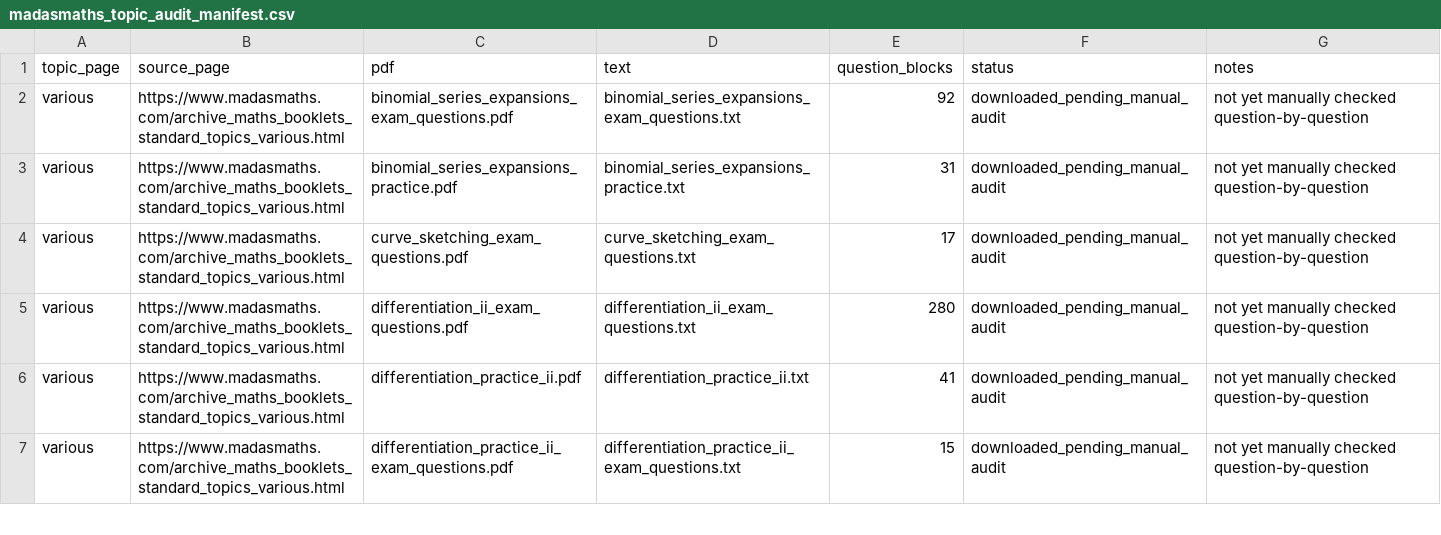
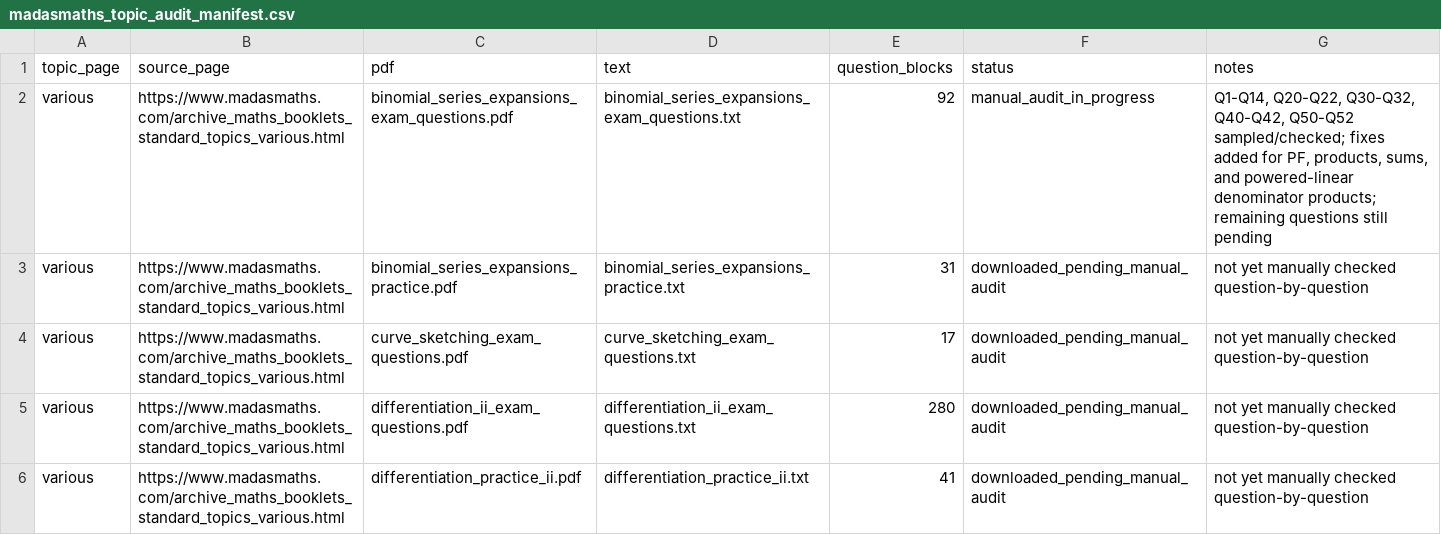
Before and after one commit to james8464/notes-addin-casio-fx-cg50, a CSV file: madasmaths_topic_audit_manifest.csv, drawn as a sheet; only a part is shown; the shorter side is filled out with more unchanged rows.

```diff
--- a/madasmaths_topic_audit_manifest.csv
+++ b/madasmaths_topic_audit_manifest.csv
@@ -1,3 +1,3 @@
 topic_page,source_page,pdf,text,question_blocks,status,notes
-various,https://www.madasmaths.com/archive_maths_booklets_standard_topics_various.html,binomial_series_expansions_exam_questions.pdf,binomial_series_expansions_exam_questions.txt,92,downloaded_pending_manual_audit,not yet manually checked question-by-question
+various,https://www.madasmaths.com/archive_maths_booklets_standard_topics_various.html,binomial_series_expansions_exam_questions.pdf,binomial_series_expansions_exam_questions.txt,92,manual_audit_in_progress,"Q1-Q14, Q20-Q22, Q30-Q32, Q40-Q42, Q50-Q52 sampled/checked; fixes added for PF, products, sums, and powered-linear denominator products; remaining questions still pending"
 various,https://www.madasmaths.com/archive_maths_booklets_standard_topics_various.html,binomial_series_expansions_practice.pdf,binomial_series_expansions_practice.txt,31,downloaded_pending_manual_audit,not yet manually checked question-by-question
```
Also changed, not shown: past_paper_audit.csv, 4 other files.
